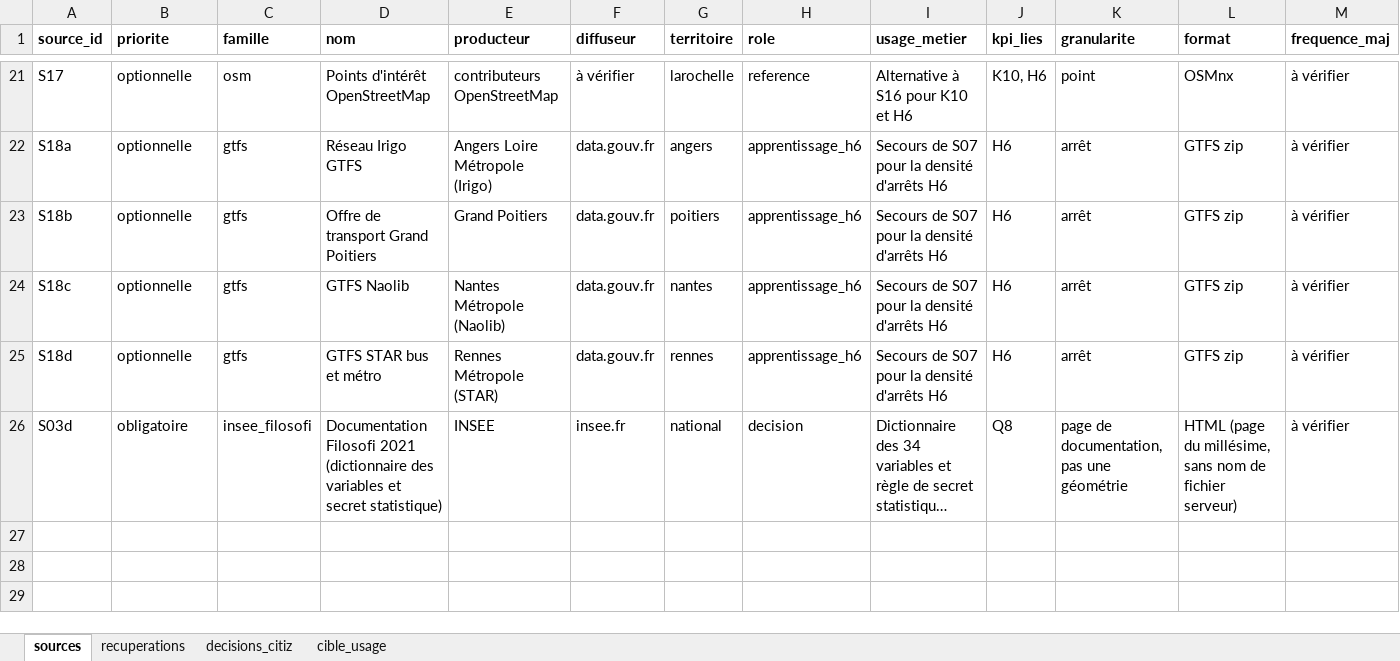
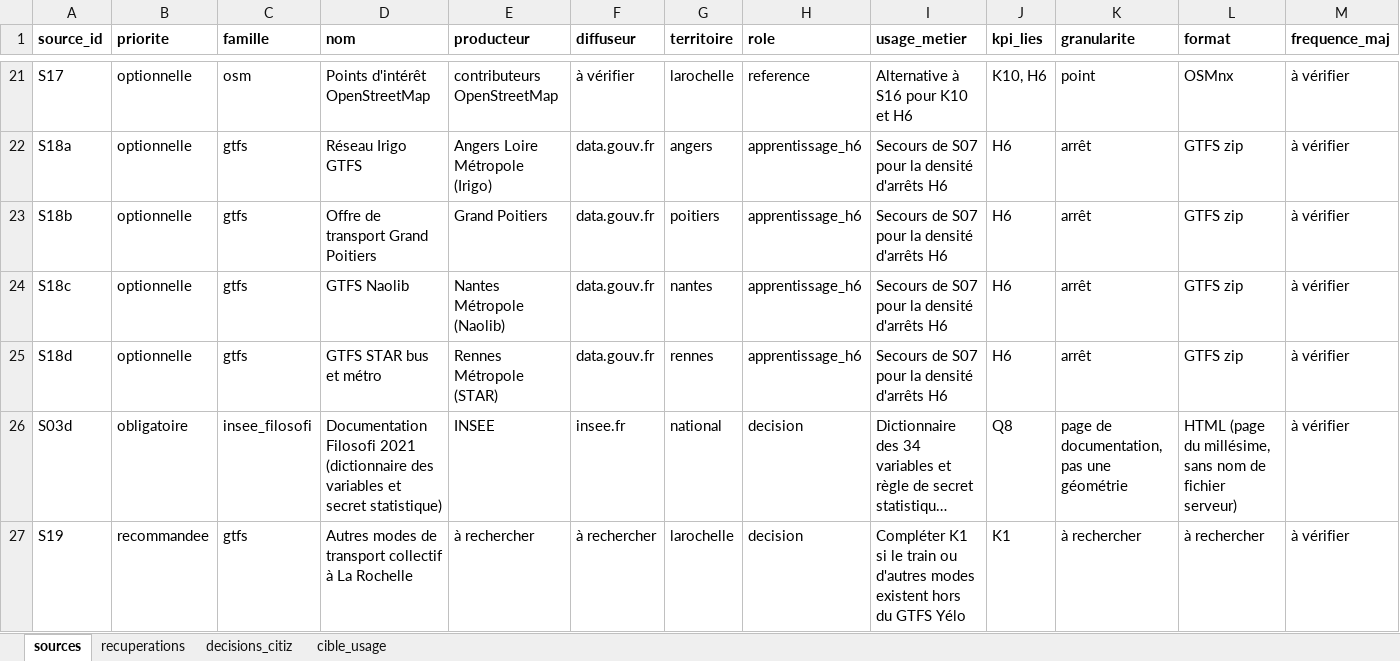
Before and after one commit to soboure69/hackathon-mobility-citiz, an Excel workbook: docs/registre_des_sources.xlsx, sheet sources, drawn as a sheet; only a part is shown, gaps mark what is left out; long unchanged cells end in …; values as stored, in another font and other column widths than the file's, no borders; rows hold the shown columns only; the diff names each change by its address in the sheet, - before the commit and + after, or states it on an @@ line.

```diff
--- a/docs/registre_des_sources.xlsx (sheet sources)
+++ b/docs/registre_des_sources.xlsx (sheet sources)
+row 27: S19 | recommandee | gtfs | Autres modes de transport collectif à La Rochelle | à rechercher | à rechercher | larochelle | decision | Compléter K1 si le train ou d'autres modes existent hors du GTFS Yélo | K1 | à rechercher | à rechercher | à vérifier
```
Also changed, not shown: 5 other files.
